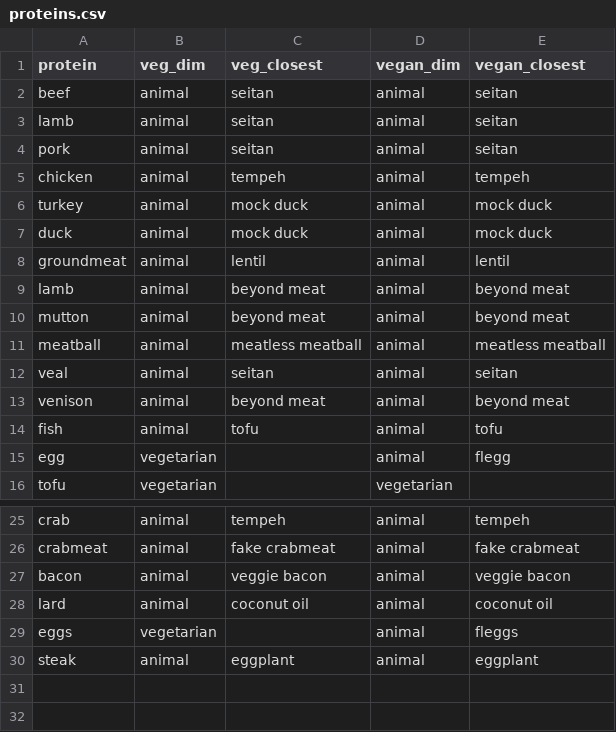
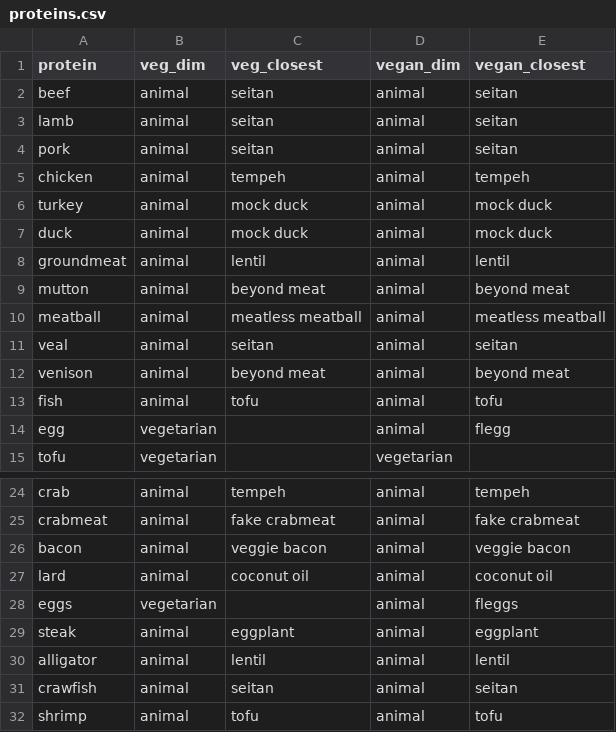
Before and after one commit to zuzivian/eecs337-recipes, a CSV file: dictionary/proteins.csv, drawn as a sheet; only a part is shown, gaps mark what is left out.

Commit message:
Updated dictionary of proteins
Adding items

```diff
--- a/dictionary/proteins.csv
+++ b/dictionary/proteins.csv
@@ -8,3 +8,2 @@ duck,animal,mock duck,animal,mock duck
 groundmeat,animal,lentil,animal,lentil
-lamb,animal,beyond meat,animal,beyond meat
 mutton,animal,beyond meat,animal,beyond meat
@@ -30 +29,4 @@ eggs,vegetarian,,animal,fleggs
 steak,animal,eggplant,animal,eggplant
+alligator,animal,lentil,animal,lentil
+crawfish,animal,seitan,animal,seitan
+shrimp,animal,tofu,animal,tofu
```
